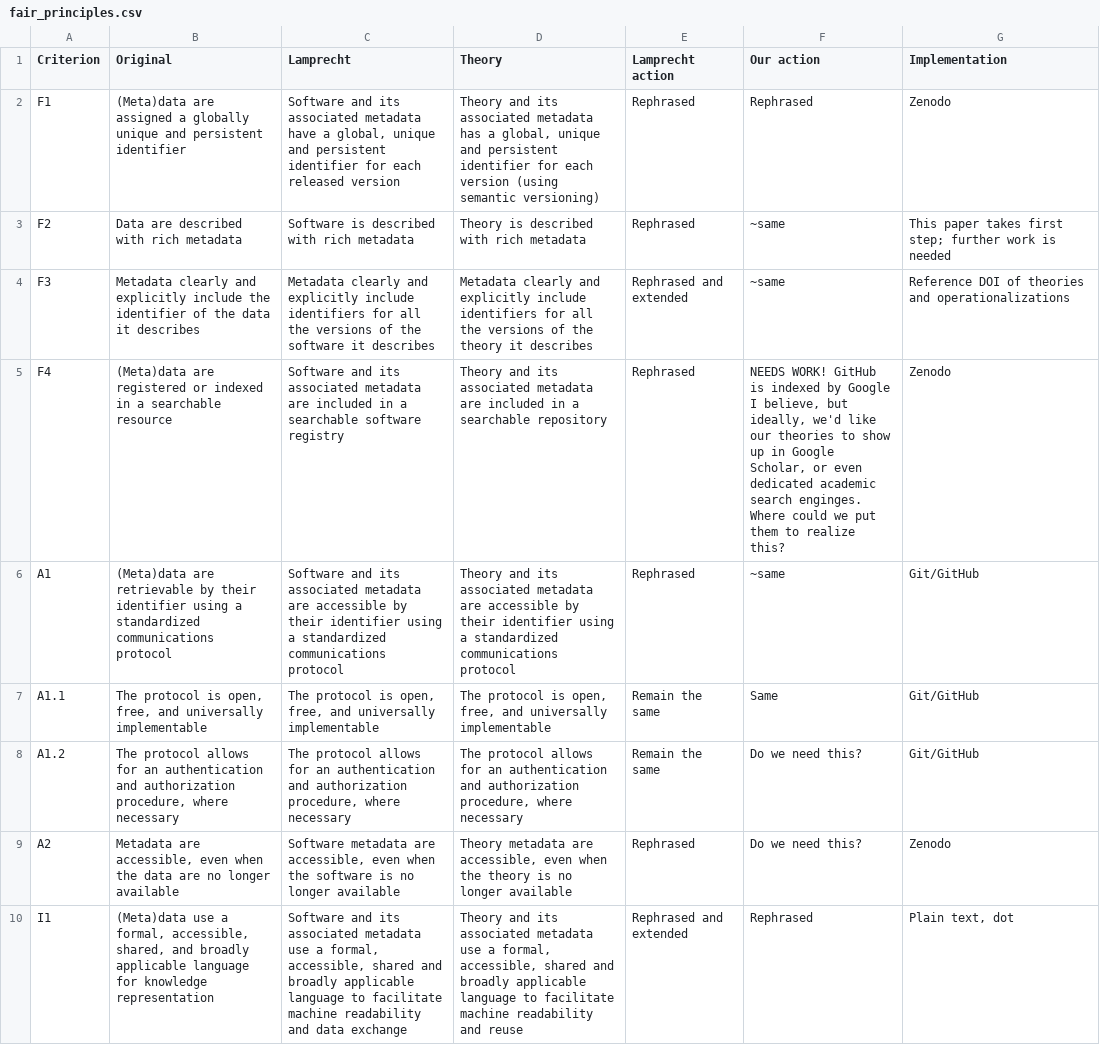
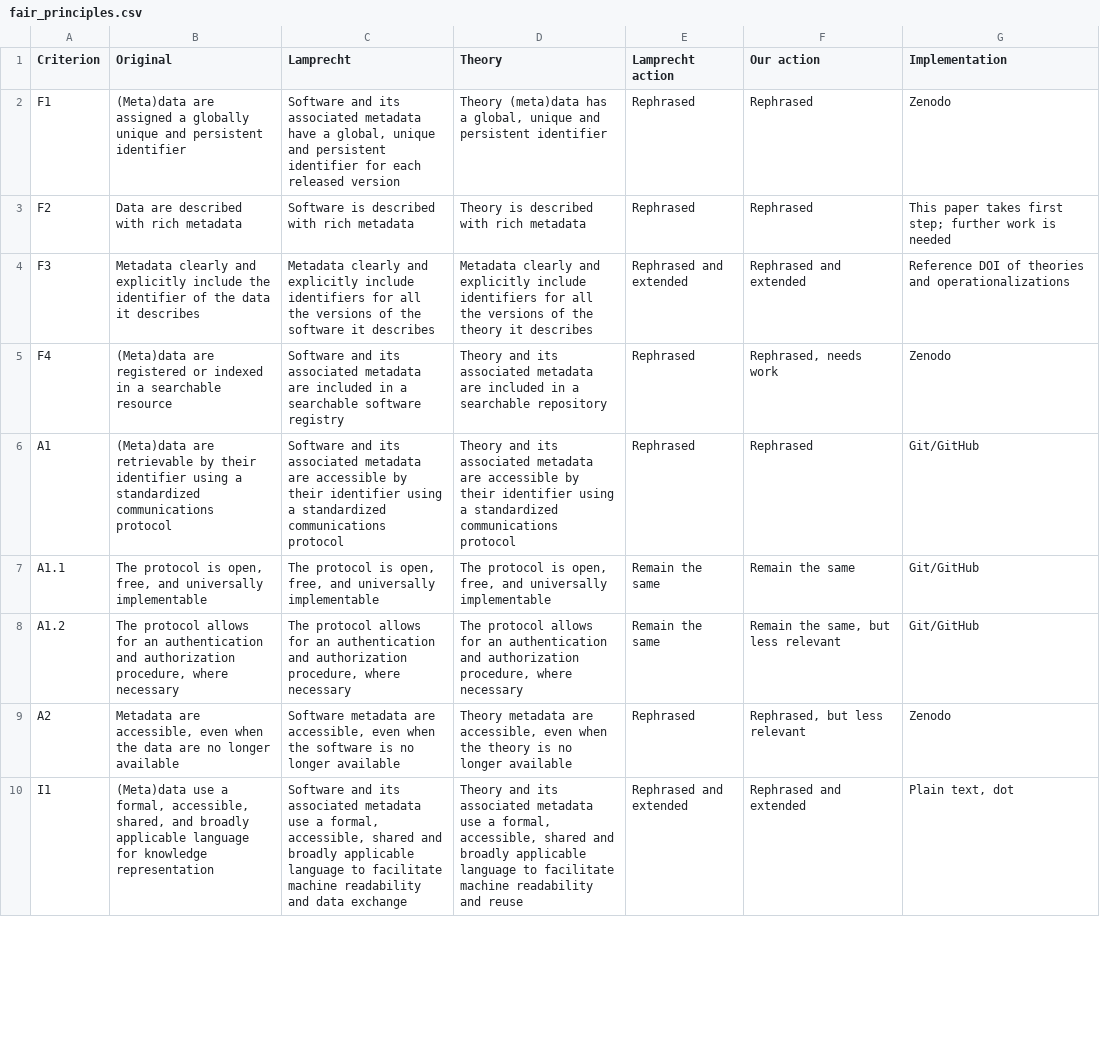
Before and after one commit to cjvanlissa/fair_theory, a CSV file: fair_principles.csv, drawn as a sheet; only a part is shown; the diff covers the shown part only.

```diff
--- a/fair_principles.csv
+++ b/fair_principles.csv
@@ -1,10 +1,10 @@
 Criterion,Original,Lamprecht,Theory,Lamprecht action,Our action,Implementation
-F1,(Meta)data are assigned a globally unique and persistent identifier,"Software and its associated metadata have a global, unique and persistent identifier for each released version","Theory and its associated metadata has a global, unique and persistent identifier for each version (using semantic versioning)",Rephrased,Rephrased,Zenodo
-F2,Data are described with rich metadata,Software is described with rich metadata,Theory is described with rich metadata,Rephrased,~same,This paper takes first step; further work is needed
-F3,Metadata clearly and explicitly include the identifier of the data it describes,Metadata clearly and explicitly include identifiers for all the versions of the software it describes,Metadata clearly and explicitly include identifiers for all the versions of the theory it describes,Rephrased and extended,~same,Reference DOI of theories and operationalizations
-F4,(Meta)data are registered or indexed in a searchable resource,Software and its associated metadata are included in a searchable software registry,Theory and its associated metadata are included in a searchable repository,Rephrased,"NEEDS WORK! GitHub is indexed by Google I believe, but ideally, we'd like our theories to show up in Google Scholar, or even dedicated academic search enginges. Where could we put them to realize this?",Zenodo
-A1,(Meta)data are retrievable by their identifier using a standardized communications protocol,Software and its associated metadata are accessible by their identifier using a standardized communications protocol,Theory and its associated metadata are accessible by their identifier using a standardized communications protocol,Rephrased,~same,Git/GitHub
-A1.1,"The protocol is open, free, and universally implementable","The protocol is open, free, and universally implementable","The protocol is open, free, and universally implementable",Remain the same,Same,Git/GitHub
-A1.2,"The protocol allows for an authentication and authorization procedure, where necessary","The protocol allows for an authentication and authorization procedure, where necessary","The protocol allows for an authentication and authorization procedure, where necessary",Remain the same,Do  we need this?,Git/GitHub
-A2,"Metadata are accessible, even when the data are no longer available","Software metadata are accessible, even when the software is no longer available","Theory metadata are accessible, even when the theory is no longer available",Rephrased,Do  we need this?,Zenodo
-I1,"(Meta)data use a formal, accessible, shared, and broadly applicable language for knowledge representation","Software and its associated metadata use a formal, accessible, shared and broadly applicable language to facilitate machine readability and data exchange","Theory and its associated metadata use a formal, accessible, shared and broadly applicable language to facilitate machine readability and reuse",Rephrased and extended,Rephrased,"Plain text, dot"
+F1,(Meta)data are assigned a globally unique and persistent identifier,"Software and its associated metadata have a global, unique and persistent identifier for each released version","Theory (meta)data has a global, unique and persistent identifier",Rephrased,Rephrased,Zenodo
+F2,Data are described with rich metadata,Software is described with rich metadata,Theory is described with rich metadata,Rephrased,Rephrased,This paper takes first step; further work is needed
+F3,Metadata clearly and explicitly include the identifier of the data it describes,Metadata clearly and explicitly include identifiers for all the versions of the software it describes,Metadata clearly and explicitly include identifiers for all the versions of the theory it describes,Rephrased and extended,Rephrased and extended,Reference DOI of theories and operationalizations
+F4,(Meta)data are registered or indexed in a searchable resource,Software and its associated metadata are included in a searchable software registry,Theory and its associated metadata are included in a searchable repository,Rephrased,"Rephrased, needs work",Zenodo
+A1,(Meta)data are retrievable by their identifier using a standardized communications protocol,Software and its associated metadata are accessible by their identifier using a standardized communications protocol,Theory and its associated metadata are accessible by their identifier using a standardized communications protocol,Rephrased,Rephrased,Git/GitHub
+A1.1,"The protocol is open, free, and universally implementable","The protocol is open, free, and universally implementable","The protocol is open, free, and universally implementable",Remain the same,Remain the same,Git/GitHub
+A1.2,"The protocol allows for an authentication and authorization procedure, where necessary","The protocol allows for an authentication and authorization procedure, where necessary","The protocol allows for an authentication and authorization procedure, where necessary",Remain the same,"Remain the same, but less relevant",Git/GitHub
+A2,"Metadata are accessible, even when the data are no longer available","Software metadata are accessible, even when the software is no longer available","Theory metadata are accessible, even when the theory is no longer available",Rephrased,"Rephrased, but less relevant",Zenodo
+I1,"(Meta)data use a formal, accessible, shared, and broadly applicable language for knowledge representation","Software and its associated metadata use a formal, accessible, shared and broadly applicable language to facilitate machine readability and data exchange","Theory and its associated metadata use a formal, accessible, shared and broadly applicable language to facilitate machine readability and reuse",Rephrased and extended,Rephrased and extended,"Plain text, dot"
```
Also changed, not shown: 10 edited cells elsewhere in this file, 1 other file.
